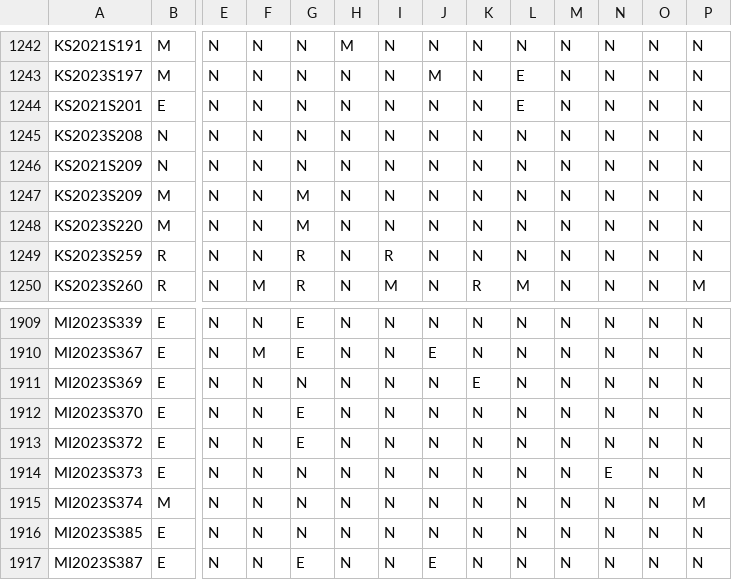
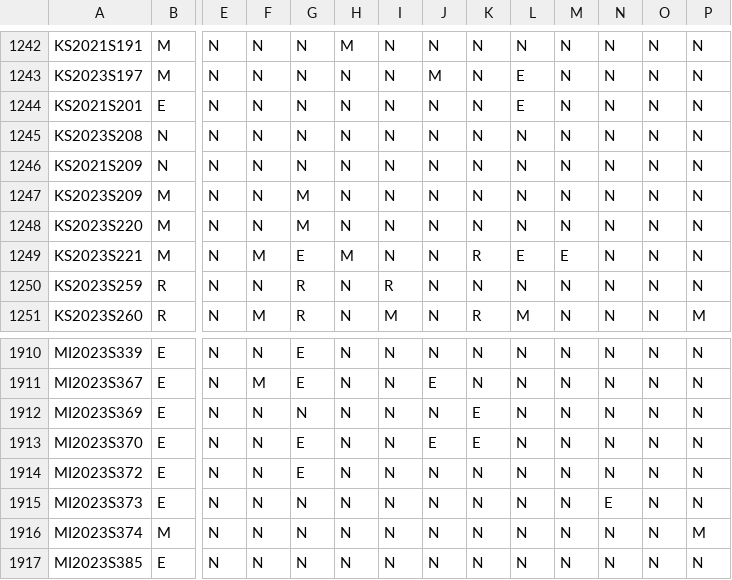
Before and after one commit to jloffredo2/state-elect-law-db, a CSV file: output/vrl_provisions.csv, drawn as a sheet; only a part is shown, gaps mark what is left out; the shorter side is filled out with more unchanged rows; addresses are those after the commit; rows hold the shown columns only; the diff names each change by its address in the sheet, - before the commit and + after, or states it on an @@ line.

```diff
--- a/output/vrl_provisions.csv
+++ b/output/vrl_provisions.csv
+row 1249: KS2023S221 | M | N | M | E | M | N | N | R | E | E | N | N | N
-J1913: N
+J1913: E
-K1913: N
+K1913: E
```
Also changed, not shown: 4 other files.
